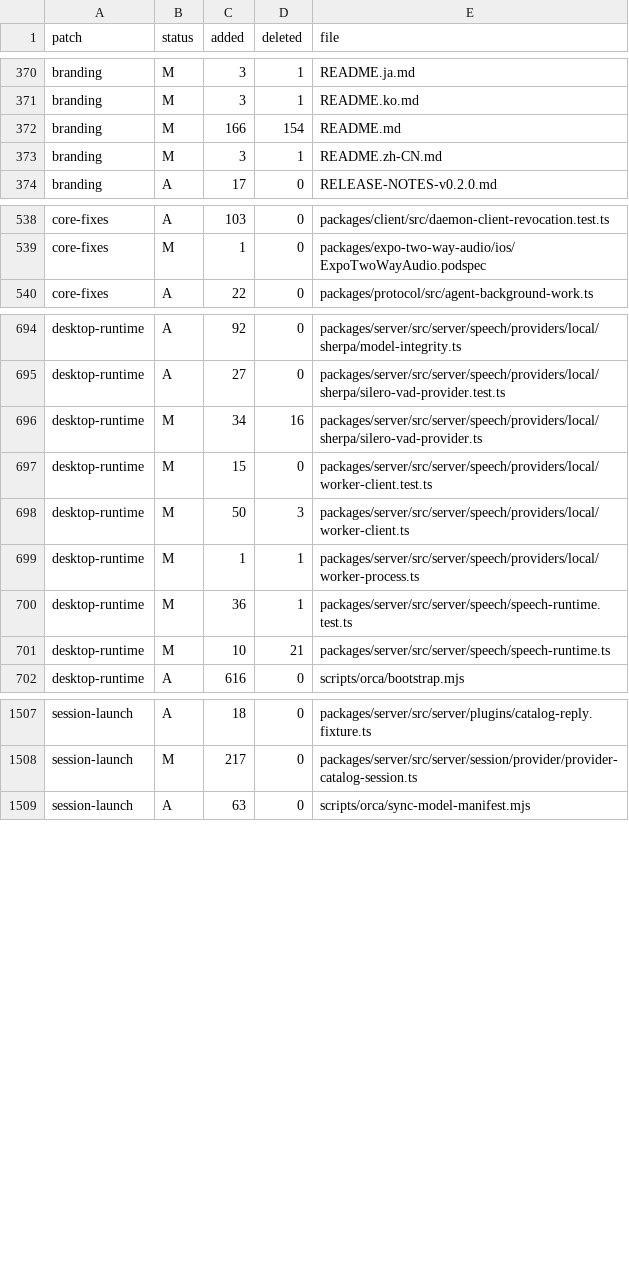
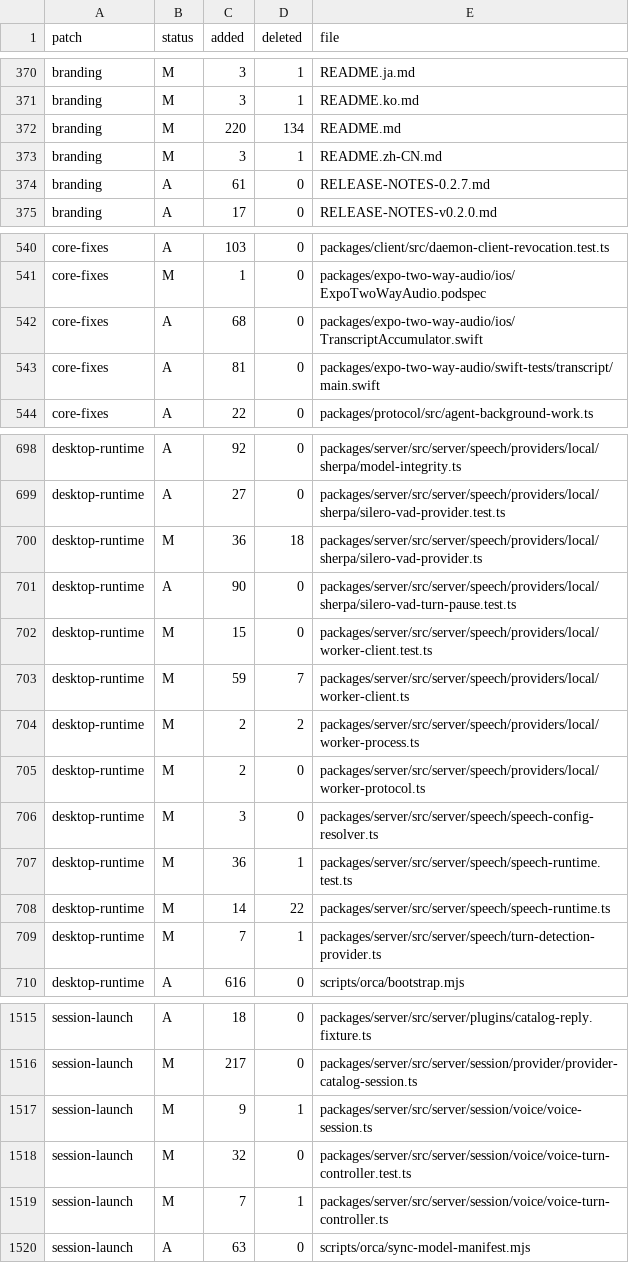
Before and after one commit to Subrising/fulcra, a TSV file: docs/fork-patches.tsv, drawn as a sheet; only a part is shown, gaps mark what is left out; the diff covers the shown part only.

```diff
--- a/docs/fork-patches.tsv
+++ b/docs/fork-patches.tsv
@@ -371,4 +371,5 @@ branding	M	3	1	README.ja.md
 branding	M	3	1	README.ko.md
-branding	M	166	154	README.md
+branding	M	220	134	README.md
 branding	M	3	1	README.zh-CN.md
+branding	A	61	0	RELEASE-NOTES-0.2.7.md
 branding	A	17	0	RELEASE-NOTES-v0.2.0.md
@@ -539,2 +541,4 @@ core-fixes	A	103	0	packages/client/src/daemon-client-revocation.test.ts
 core-fixes	M	1	0	packages/expo-two-way-audio/ios/ExpoTwoWayAudio.podspec
+core-fixes	A	68	0	packages/expo-two-way-audio/ios/TranscriptAccumulator.swift
+core-fixes	A	81	0	packages/expo-two-way-audio/swift-tests/transcript/main.swift
 core-fixes	A	22	0	packages/protocol/src/agent-background-work.ts
@@ -695,8 +699,12 @@ desktop-runtime	A	92	0	packages/server/src/server/speech/providers/local/sherpa/
 desktop-runtime	A	27	0	packages/server/src/server/speech/providers/local/sherpa/silero-vad-provider.test.ts
-desktop-runtime	M	34	16	packages/server/src/server/speech/providers/local/sherpa/silero-vad-provider.ts
+desktop-runtime	M	36	18	packages/server/src/server/speech/providers/local/sherpa/silero-vad-provider.ts
+desktop-runtime	A	90	0	packages/server/src/server/speech/providers/local/sherpa/silero-vad-turn-pause.test.ts
 desktop-runtime	M	15	0	packages/server/src/server/speech/providers/local/worker-client.test.ts
-desktop-runtime	M	50	3	packages/server/src/server/speech/providers/local/worker-client.ts
-desktop-runtime	M	1	1	packages/server/src/server/speech/providers/local/worker-process.ts
+desktop-runtime	M	59	7	packages/server/src/server/speech/providers/local/worker-client.ts
+desktop-runtime	M	2	2	packages/server/src/server/speech/providers/local/worker-process.ts
+desktop-runtime	M	2	0	packages/server/src/server/speech/providers/local/worker-protocol.ts
+desktop-runtime	M	3	0	packages/server/src/server/speech/speech-config-resolver.ts
 desktop-runtime	M	36	1	packages/server/src/server/speech/speech-runtime.test.ts
-desktop-runtime	M	10	21	packages/server/src/server/speech/speech-runtime.ts
+desktop-runtime	M	14	22	packages/server/src/server/speech/speech-runtime.ts
+desktop-runtime	M	7	1	packages/server/src/server/speech/turn-detection-provider.ts
 desktop-runtime	A	616	0	scripts/orca/bootstrap.mjs
@@ -1508,2 +1516,5 @@ session-launch	A	18	0	packages/server/src/server/plugins/catalog-reply.fixture.t
 session-launch	M	217	0	packages/server/src/server/session/provider/provider-catalog-session.ts
+session-launch	M	9	1	packages/server/src/server/session/voice/voice-session.ts
+session-launch	M	32	0	packages/server/src/server/session/voice/voice-turn-controller.test.ts
+session-launch	M	7	1	packages/server/src/server/session/voice/voice-turn-controller.ts
 session-launch	A	63	0	scripts/orca/sync-model-manifest.mjs
```
Also changed, not shown: 1 added row and 9 edited cells elsewhere in this file, 16 other files.
